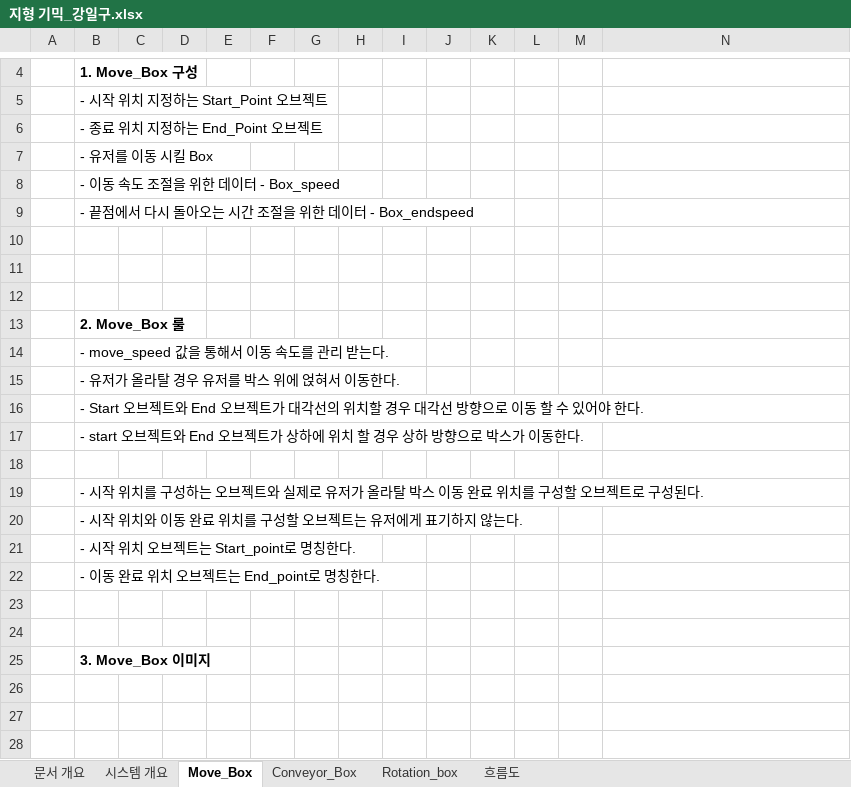
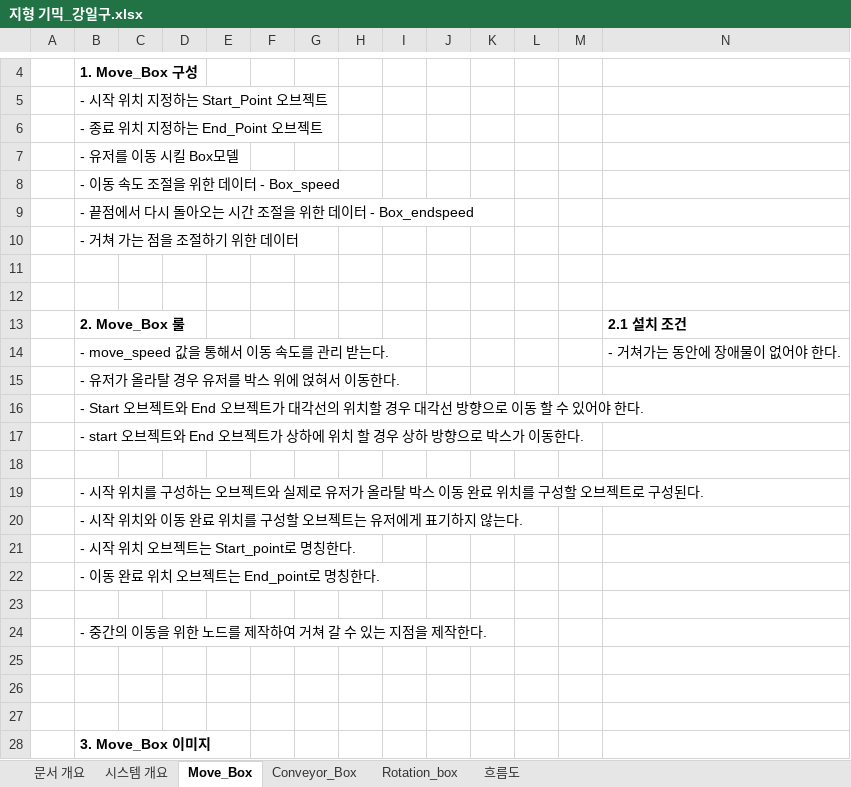
Before and after one commit to kangilgu/Gorilla-box, an Excel workbook: Document/지형 기믹_강일구.xlsx, sheet Move_Box, drawn as a sheet; only a part is shown, gaps mark what is left out; values as stored, in another font and other column widths than the file's, no borders; charts and pictures not drawn; removed rows and columns are numbered as before the commit, all else as after; the diff names each change by its address in the sheet, - before the commit and + after, or states it on an @@ line.

```diff
--- a/Document/지형 기믹_강일구.xlsx (sheet Move_Box)
+++ b/Document/지형 기믹_강일구.xlsx (sheet Move_Box)
-B7: - 유저를 이동 시킬 Box
+B7: - 유저를 이동 시킬 Box모델
+row 10:  | - 거쳐 가는 점을 조절하기 위한 데이터
-row 13: (empty)
+row 13:  | 2. Move_Box 룰 |  |  |  |  |  |  |  |  |  |  |  | 2.1 설치 조건
-row 13:  | 2. Move_Box 룰
-N14: (empty)
+N14: - 거쳐가는 동안에 장애물이 없어야 한다.
+row 23: (empty)
+row 24:  | - 중간의 이동을 위한 노드를 제작하여 거쳐 갈 수 있는 지점을 제작한다.
+row 25: (empty)
```
Also changed, not shown: charts or pictures, 1 other file.
